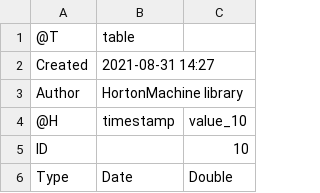
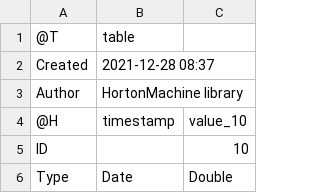
Before and after one commit to geoframecomponents/SnowMelting, a CSV file: resources/Output/MeltingClassical_1_impulso_5min_new.csv, drawn as a sheet; only a part is shown.

Commit message:
Update output files

```diff
--- a/resources/Output/MeltingClassical_1_impulso_5min_new.csv
+++ b/resources/Output/MeltingClassical_1_impulso_5min_new.csv
@@ -1,3 +1,3 @@
 @T,table
-Created,2021-08-31 14:27
+Created,2021-12-28 08:37
 Author,HortonMachine library
```
Also changed, not shown: resources/Output/MeltingClassical_1_impulso_hourly_new.csv, resources/Output/MeltingHock_1_impulso_5min_new.csv, 11 other files.
